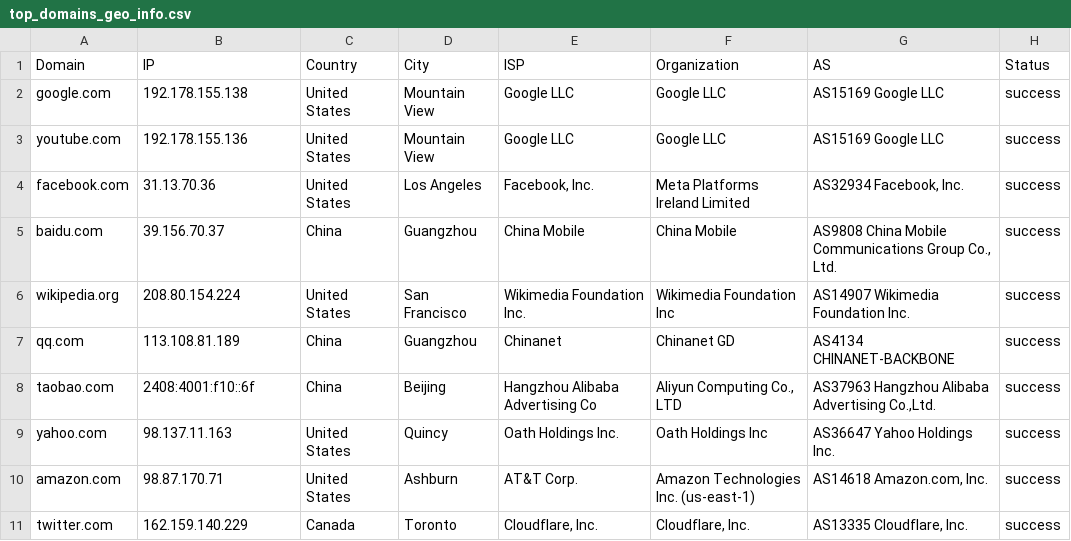
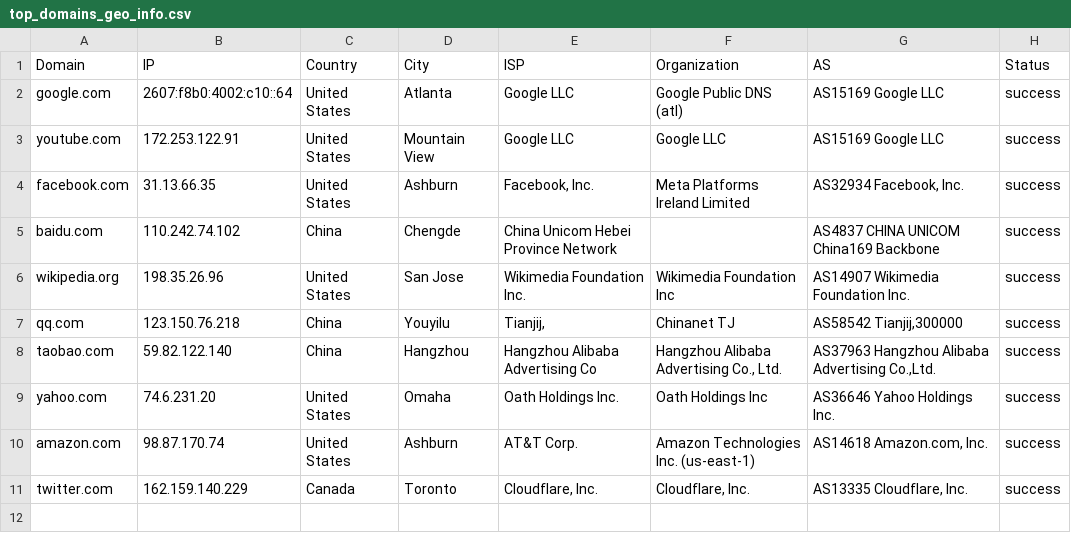
Before and after one commit to KonstMirea/for-IATPUIB, a CSV file: PR4/top_domains_geo_info.csv, drawn as a sheet.

```diff
--- a/PR4/top_domains_geo_info.csv
+++ b/PR4/top_domains_geo_info.csv
@@ -1,11 +1,11 @@
 "Domain","IP","Country","City","ISP","Organization","AS","Status"
-"google.com","192.178.155.138","United States","Mountain View","Google LLC","Google LLC","AS15169 Google LLC","success"
-"youtube.com","192.178.155.136","United States","Mountain View","Google LLC","Google LLC","AS15169 Google LLC","success"
-"facebook.com","31.13.70.36","United States","Los Angeles","Facebook, Inc.","Meta Platforms Ireland Limited","AS32934 Facebook, Inc.","success"
-"baidu.com","39.156.70.37","China","Guangzhou","China Mobile","China Mobile","AS9808 China Mobile Communications Group Co., Ltd.","success"
-"wikipedia.org","208.80.154.224","United States","San Francisco","Wikimedia Foundation Inc.","Wikimedia Foundation Inc","AS14907 Wikimedia Foundation Inc.","success"
-"qq.com","113.108.81.189","China","Guangzhou","Chinanet","Chinanet GD","AS4134 CHINANET-BACKBONE","success"
-"taobao.com","2408:4001:f10::6f","China","Beijing","Hangzhou Alibaba Advertising Co","Aliyun Computing Co., LTD","AS37963 Hangzhou Alibaba Advertising Co.,Ltd.","success"
-"yahoo.com","98.137.11.163","United States","Quincy","Oath Holdings Inc.","Oath Holdings Inc","AS36647 Yahoo Holdings Inc.","success"
-"amazon.com","98.87.170.71","United States","Ashburn","AT&T Corp.","Amazon Technologies Inc. (us-east-1)","AS14618 Amazon.com, Inc.","success"
+"google.com","2607:f8b0:4002:c10::64","United States","Atlanta","Google LLC","Google Public DNS (atl)","AS15169 Google LLC","success"
+"youtube.com","172.253.122.91","United States","Mountain View","Google LLC","Google LLC","AS15169 Google LLC","success"
+"facebook.com","31.13.66.35","United States","Ashburn","Facebook, Inc.","Meta Platforms Ireland Limited","AS32934 Facebook, Inc.","success"
+"baidu.com","110.242.74.102","China","Chengde","China Unicom Hebei Province Network","","AS4837 CHINA UNICOM China169 Backbone","success"
+"wikipedia.org","198.35.26.96","United States","San Jose","Wikimedia Foundation Inc.","Wikimedia Foundation Inc","AS14907 Wikimedia Foundation Inc.","success"
+"qq.com","123.150.76.218","China","Youyilu","Tianjij, ","Chinanet TJ","AS58542 Tianjij,300000","success"
+"taobao.com","59.82.122.140","China","Hangzhou","Hangzhou Alibaba Advertising Co","Hangzhou Alibaba Advertising Co., Ltd.","AS37963 Hangzhou Alibaba Advertising Co.,Ltd.","success"
+"yahoo.com","74.6.231.20","United States","Omaha","Oath Holdings Inc.","Oath Holdings Inc","AS36646 Yahoo Holdings Inc.","success"
+"amazon.com","98.87.170.74","United States","Ashburn","AT&T Corp.","Amazon Technologies Inc. (us-east-1)","AS14618 Amazon.com, Inc.","success"
 "twitter.com","162.159.140.229","Canada","Toronto","Cloudflare, Inc.","Cloudflare, Inc.","AS13335 Cloudflare, Inc.","success"
```
Also changed, not shown: 12 other files.
